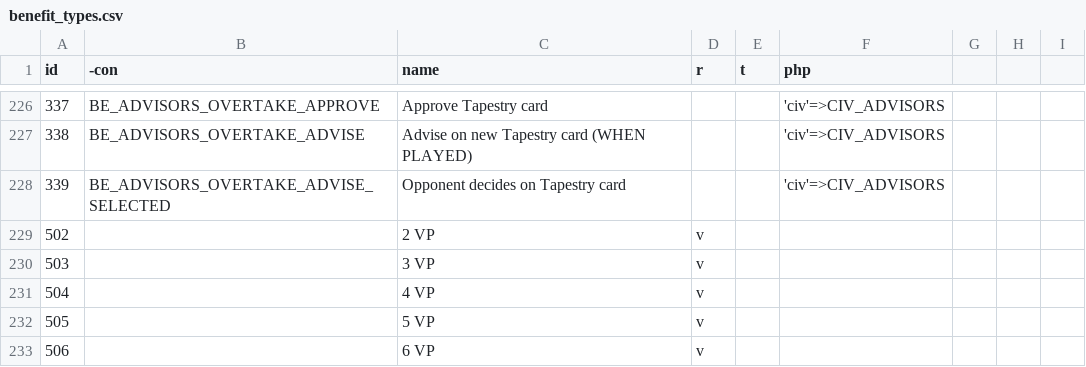
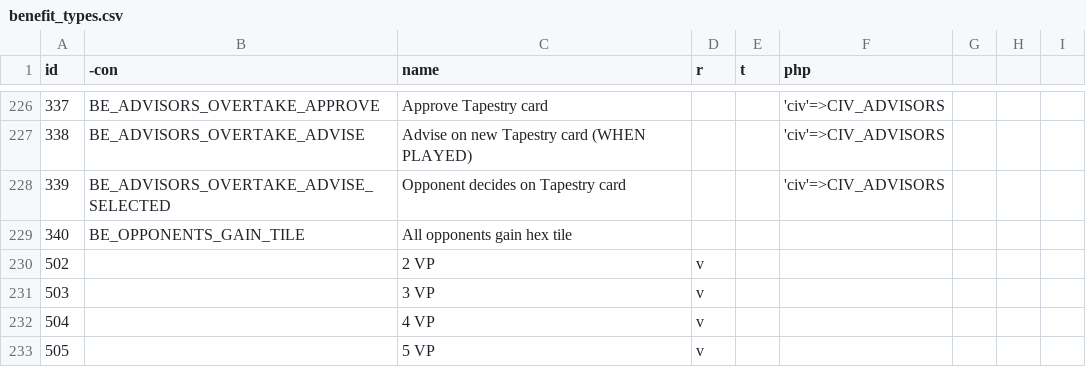
Before and after one commit to elaskavaia/bga-tapestry, a CSV file: misc/benefit_types.csv, drawn as a sheet; only a part is shown, gaps mark what is left out; the shorter side is filled out with more unchanged rows; the diff names each change by its address in the sheet, - before the commit and + after, or states it on an @@ line.

```diff
--- a/misc/benefit_types.csv
+++ b/misc/benefit_types.csv
+row 229: 340 | BE_OPPONENTS_GAIN_TILE | All opponents gain hex tile
```
Also changed, not shown: 3 other files.
